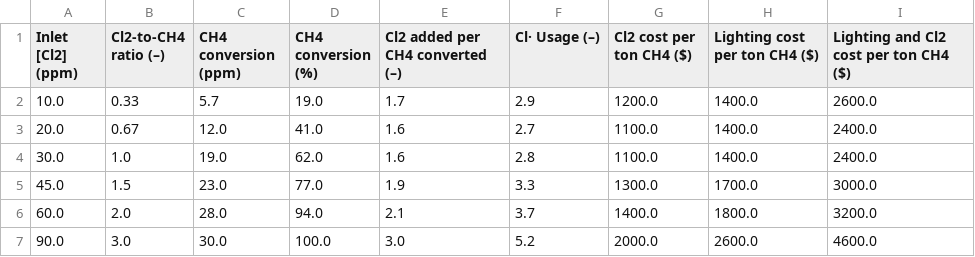
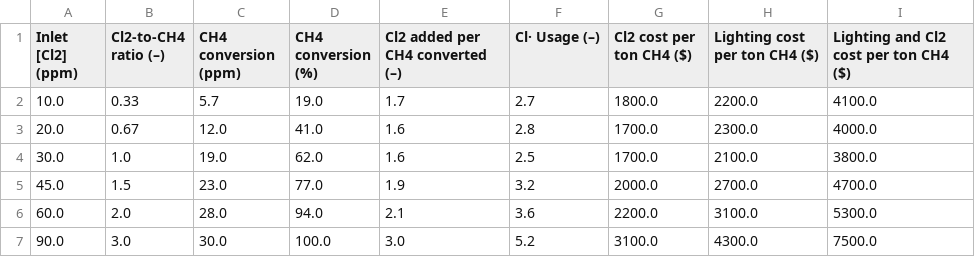
Before and after one commit to richardsrandall/Fall-2024-Cl2, a CSV file: _combined_plots/paper_plots_v1/exported_images/cl2_ch4_comparison_table.csv, drawn as a sheet.

Commit message:
Update what-cl2-ratio-to-use table.

```diff
--- a/_combined_plots/paper_plots_v1/exported_images/cl2_ch4_comparison_table.csv
+++ b/_combined_plots/paper_plots_v1/exported_images/cl2_ch4_comparison_table.csv
@@ -1,7 +1,7 @@
 Inlet [Cl2] (ppm),Cl2-to-CH4 ratio (–),CH4 conversion (ppm),CH4 conversion (%),Cl2 added per CH4 converted (–),Cl· Usage (–),Cl2 cost per ton CH4 ($),Lighting cost per ton CH4 ($),Lighting and Cl2 cost per ton CH4 ($)
-10.0,0.33,5.7,19.0,1.7,2.9,1200.0,1400.0,2600.0
-20.0,0.67,12.0,41.0,1.6,2.7,1100.0,1400.0,2400.0
-30.0,1.0,19.0,62.0,1.6,2.8,1100.0,1400.0,2400.0
-45.0,1.5,23.0,77.0,1.9,3.3,1300.0,1700.0,3000.0
-60.0,2.0,28.0,94.0,2.1,3.7,1400.0,1800.0,3200.0
-90.0,3.0,30.0,100.0,3.0,5.2,2000.0,2600.0,4600.0
+10.0,0.33,5.7,19.0,1.7,2.7,1800.0,2200.0,4100.0
+20.0,0.67,12.0,41.0,1.6,2.8,1700.0,2300.0,4000.0
+30.0,1.0,19.0,62.0,1.6,2.5,1700.0,2100.0,3800.0
+45.0,1.5,23.0,77.0,1.9,3.2,2000.0,2700.0,4700.0
+60.0,2.0,28.0,94.0,2.1,3.6,2200.0,3100.0,5300.0
+90.0,3.0,30.0,100.0,3.0,5.2,3100.0,4300.0,7500.0
```
Also changed, not shown: 8 other files.
